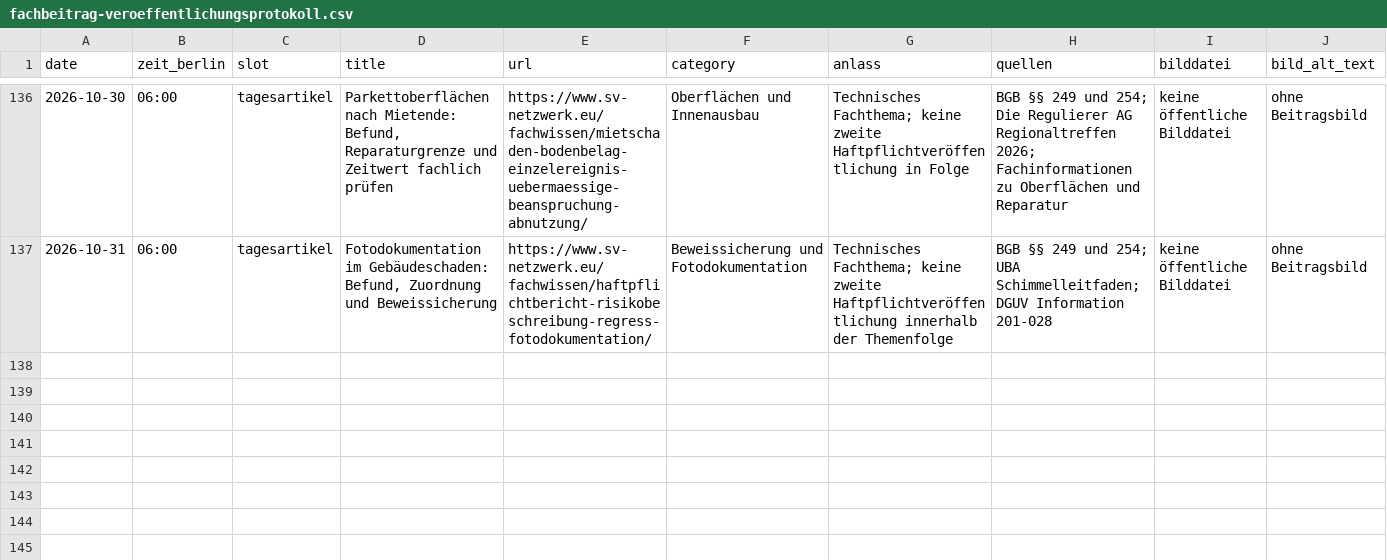
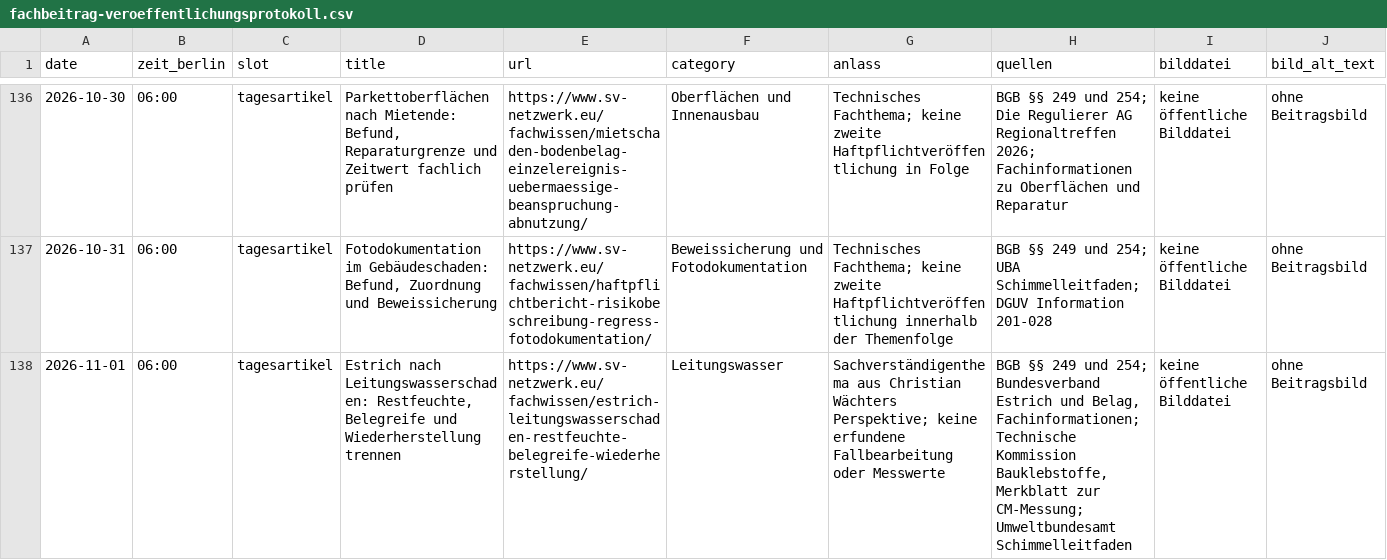
Before and after one commit to Chris-GD13/sv-netzwerk, a CSV file: sv-netzwerk/docs/fachbeitrag-veroeffentlichungsprotokoll.csv, drawn as a sheet; only a part is shown, gaps mark what is left out; rows hold the shown columns only; the diff names each change by its address in the sheet, - before the commit and + after, or states it on an @@ line.

Commit message:
chore: log 2026-11-01 publication

```diff
--- a/sv-netzwerk/docs/fachbeitrag-veroeffentlichungsprotokoll.csv
+++ b/sv-netzwerk/docs/fachbeitrag-veroeffentlichungsprotokoll.csv
+row 138: 2026-11-01 | 06:00 | tagesartikel | Estrich nach Leitungswasserschaden: Restfeuchte, Belegreife und Wiederherstellung trennen | https://www.sv-netzwerk.eu/fachwissen/estrich-leitungswasserschaden-restfeuchte-belegreife-wiederherstellung/ | Leitungswasser | Sachverständigenthema aus Christian Wächters Perspektive; keine erfundene Fallbearbeitung oder Messwerte | BGB §§ 249 und 254; Bundesverband Estrich und Belag, Fachinformationen; Technische Kommission Bauklebstoffe, Merkblatt zur CM-Messung; Umweltbundesamt Schimmelleitfaden | keine öffentliche Bilddatei | ohne Beitragsbild
```
